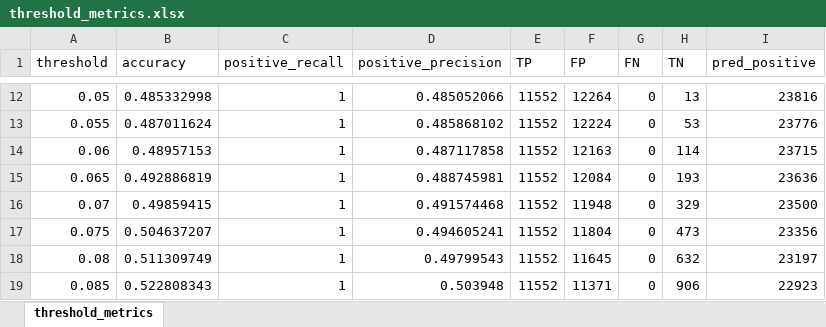
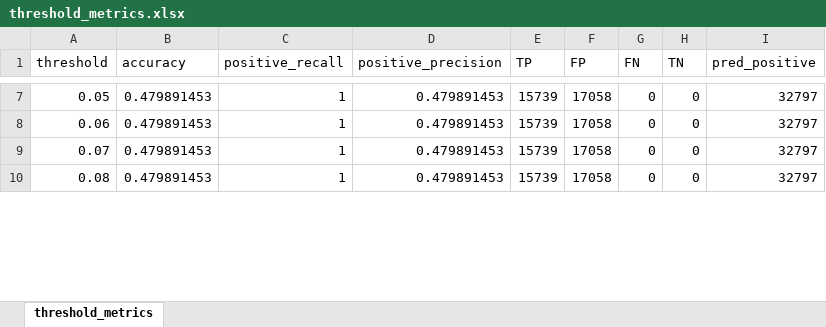
Before and after one commit to DunZhang/PrismRerankerV1, an Excel workbook: threshold_metrics.xlsx, sheet threshold_metrics, drawn as a sheet; only a part is shown, gaps mark what is left out; values as stored, in another font and other column widths than the file's, no borders; removed rows and columns are numbered as before the commit, all else as after; the diff covers the shown part only; the diff names each change by its address in the sheet, - before the commit and + after, or states it on an @@ line.

```diff
--- a/threshold_metrics.xlsx (sheet threshold_metrics)
+++ b/threshold_metrics.xlsx (sheet threshold_metrics)
-B7 (accuracy): 0.485332998
+B7 (accuracy): 0.479891453
-D7 (positive_precision): 0.485052066
+D7 (positive_precision): 0.479891453
-E7 (TP): 11552
+E7 (TP): 15739
-F7 (FP): 12264
+F7 (FP): 17058
-H7 (TN): 13
+H7 (TN): 0
-I7 (pred_positive): 23816
+I7 (pred_positive): 32797
-row 13: 0.055 | 0.487011624 | 1 | 0.485868102 | 11552 | 12224 | 0 | 53 | 23776
-B8 (accuracy): 0.48957153
+B8 (accuracy): 0.479891453
-D8 (positive_precision): 0.487117858
+D8 (positive_precision): 0.479891453
-E8 (TP): 11552
+E8 (TP): 15739
-F8 (FP): 12163
+F8 (FP): 17058
-H8 (TN): 114
+H8 (TN): 0
-I8 (pred_positive): 23715
+I8 (pred_positive): 32797
-row 15: 0.065 | 0.492886819 | 1 | 0.488745981 | 11552 | 12084 | 0 | 193 | 23636
-B9 (accuracy): 0.49859415
+B9 (accuracy): 0.479891453
-D9 (positive_precision): 0.491574468
+D9 (positive_precision): 0.479891453
-E9 (TP): 11552
+E9 (TP): 15739
-F9 (FP): 11948
+F9 (FP): 17058
-H9 (TN): 329
+H9 (TN): 0
-I9 (pred_positive): 23500
+I9 (pred_positive): 32797
-row 17: 0.075 | 0.504637207 | 1 | 0.494605241 | 11552 | 11804 | 0 | 473 | 23356
-B10 (accuracy): 0.511309749
+B10 (accuracy): 0.479891453
-D10 (positive_precision): 0.49799543
+D10 (positive_precision): 0.479891453
-E10 (TP): 11552
+E10 (TP): 15739
-F10 (FP): 11645
+F10 (FP): 17058
-H10 (TN): 632
+H10 (TN): 0
-I10 (pred_positive): 23197
+I10 (pred_positive): 32797
-row 19: 0.085 | 0.522808343 | 1 | 0.503948 | 11552 | 11371 | 0 | 906 | 22923
```
Also changed, not shown: 96 removed rows and 741 edited cells elsewhere in this sheet, 14 other files.
